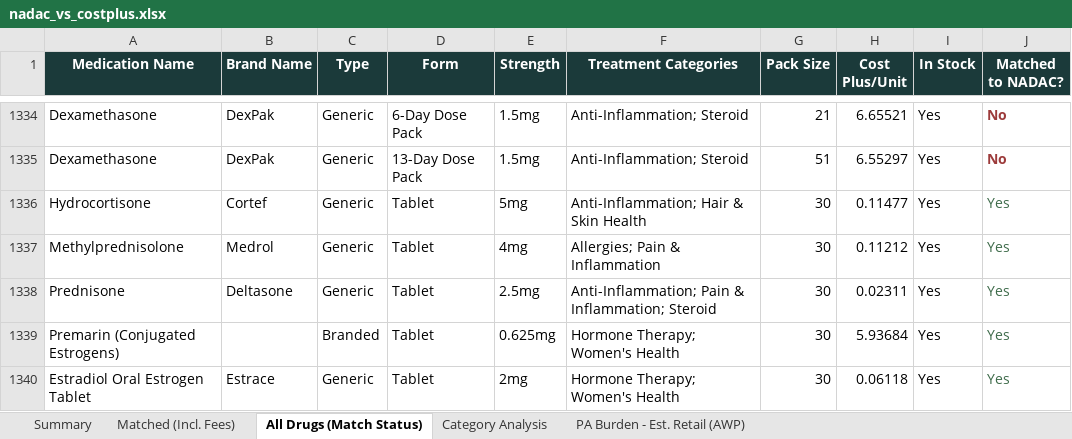
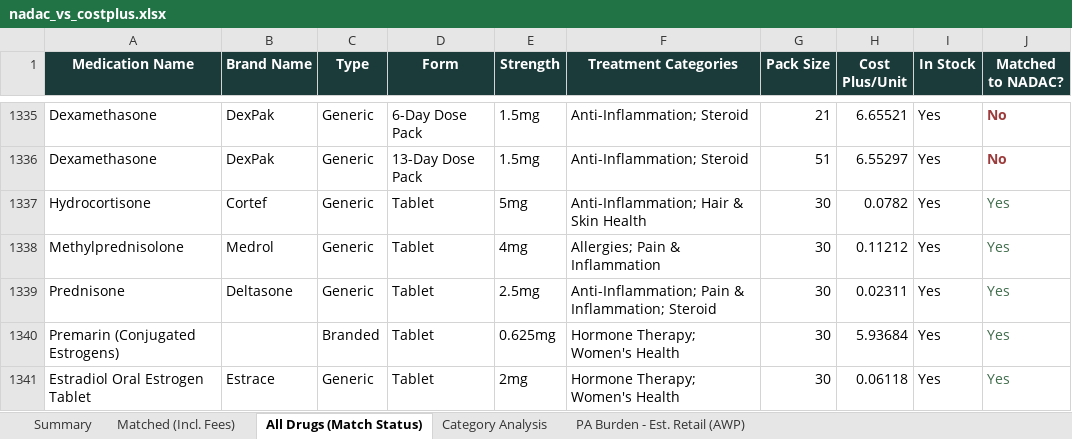
Before and after one commit to Thatonequant/MCCPDNADACNDC, an Excel workbook: docs/nadac_vs_costplus.xlsx, sheet All Drugs (Match Status), drawn as a sheet; only a part is shown, gaps mark what is left out; values as stored, in another font and other column widths than the file's, no borders; addresses are those after the commit; the diff covers the shown part only; the diff names each change by its address in the sheet, - before the commit and + after, or states it on an @@ line.

```diff
--- a/docs/nadac_vs_costplus.xlsx (sheet All Drugs (Match Status))
+++ b/docs/nadac_vs_costplus.xlsx (sheet All Drugs (Match Status))
-H1337 (Cost Plus/Unit): 0.11477
+H1337 (Cost Plus/Unit): 0.0782
```
Also changed, not shown: 1 added row, 2 removed rows, 19 moved rows and 56 edited cells elsewhere in this sheet, sheet Matched (Incl. Fees), sheet PA Burden - Est. Retail (AWP), sheet Category Analysis, sheet Summary, 1 other file.
